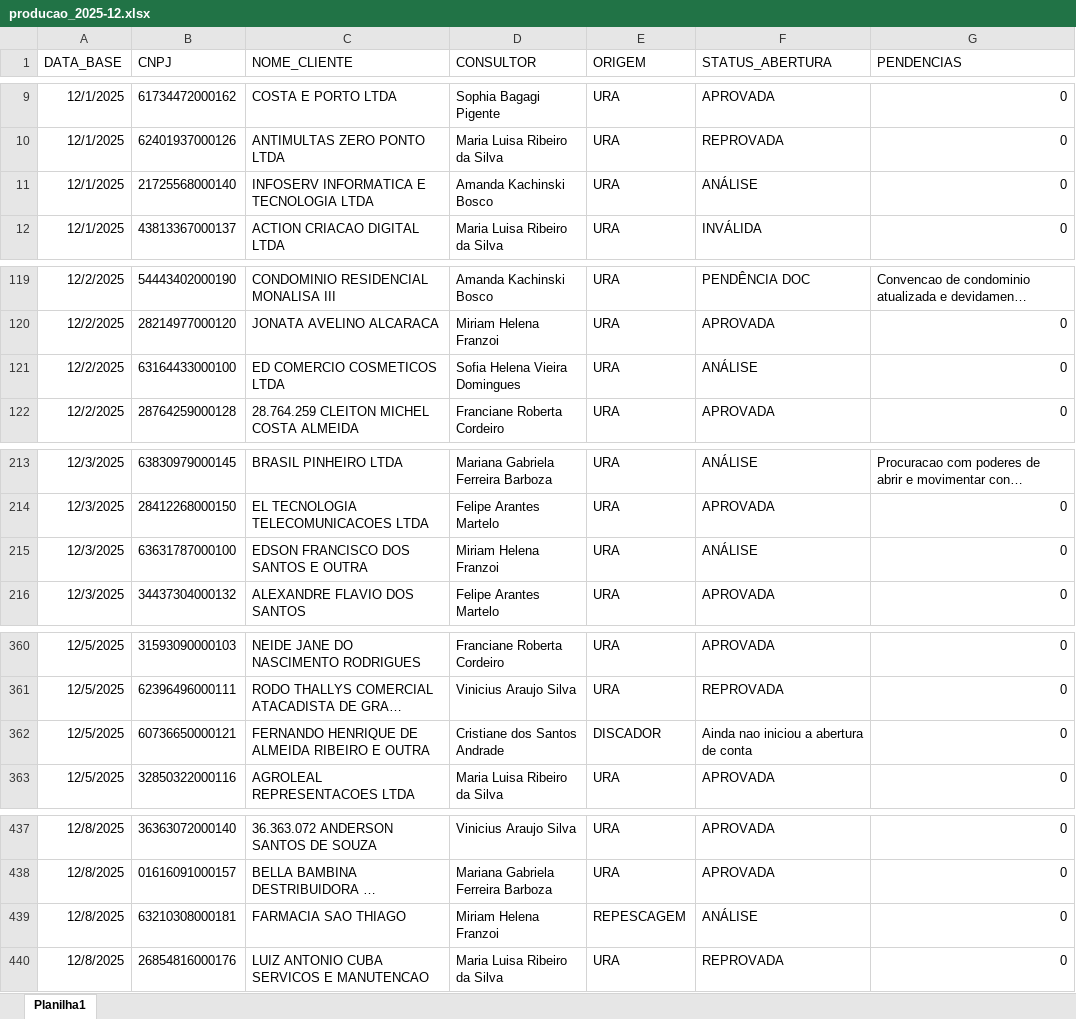
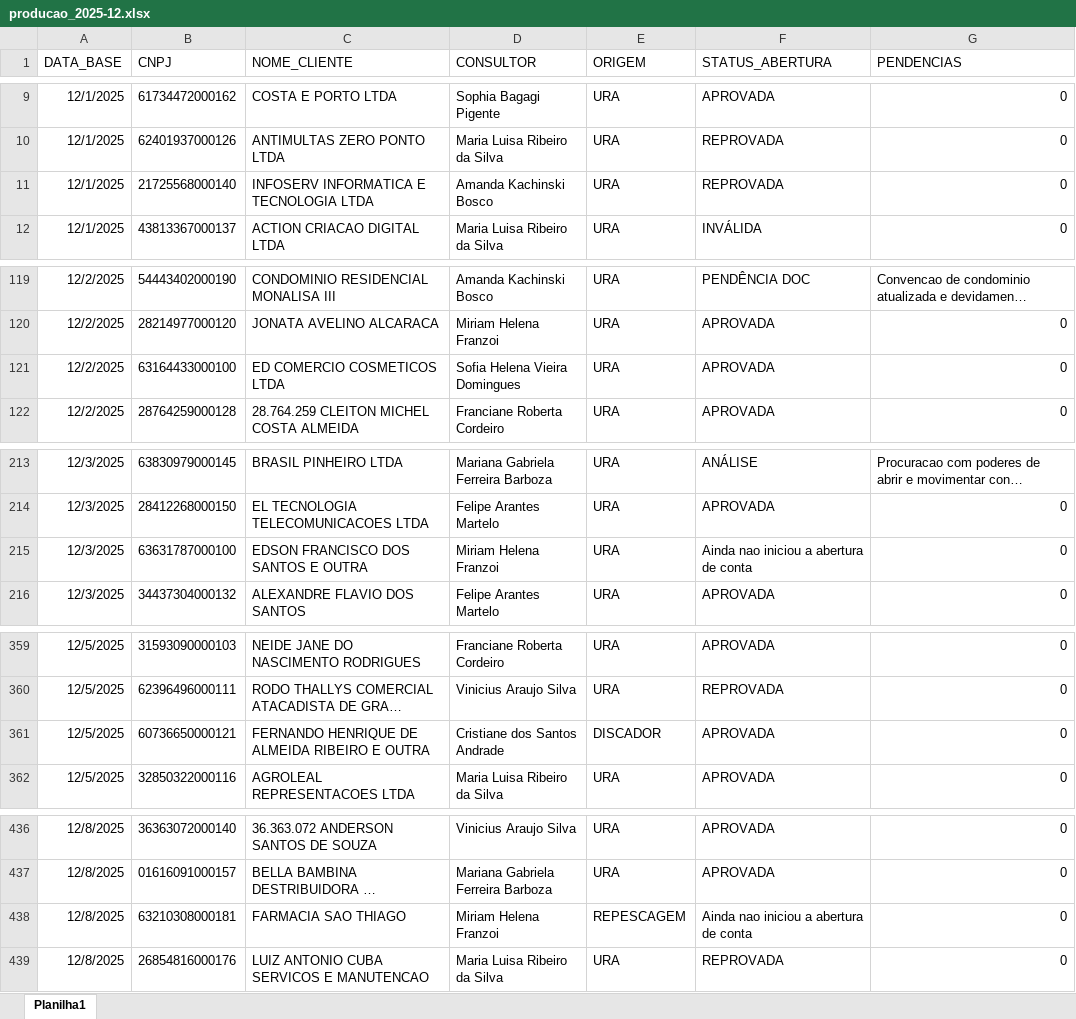
Before and after one commit to Augusto05/atlas, an Excel workbook: first-atlas/producao_2025-12.xlsx, sheet Planilha1, drawn as a sheet; only a part is shown, gaps mark what is left out; long unchanged cells end in …; values as stored, in another font and other column widths than the file's, no borders; addresses are those after the commit; the diff covers the shown part only; the diff names each change by its address in the sheet, - before the commit and + after, or states it on an @@ line.

```diff
--- a/first-atlas/producao_2025-12.xlsx (sheet Planilha1)
+++ b/first-atlas/producao_2025-12.xlsx (sheet Planilha1)
-F11 (STATUS_ABERTURA): ANÁLISE
+F11 (STATUS_ABERTURA): REPROVADA
-F121 (STATUS_ABERTURA): ANÁLISE
+F121 (STATUS_ABERTURA): APROVADA
-F215 (STATUS_ABERTURA): ANÁLISE
+F215 (STATUS_ABERTURA): Ainda nao iniciou a abertura de conta
-F361 (STATUS_ABERTURA): Ainda nao iniciou a abertura de conta
+F361 (STATUS_ABERTURA): APROVADA
-F438 (STATUS_ABERTURA): ANÁLISE
+F438 (STATUS_ABERTURA): Ainda nao iniciou a abertura de conta
```
Also changed, not shown: 104 added rows, 1 removed row and 11 edited cells elsewhere in this sheet, first-atlas/balde_2025-11.xlsx.
